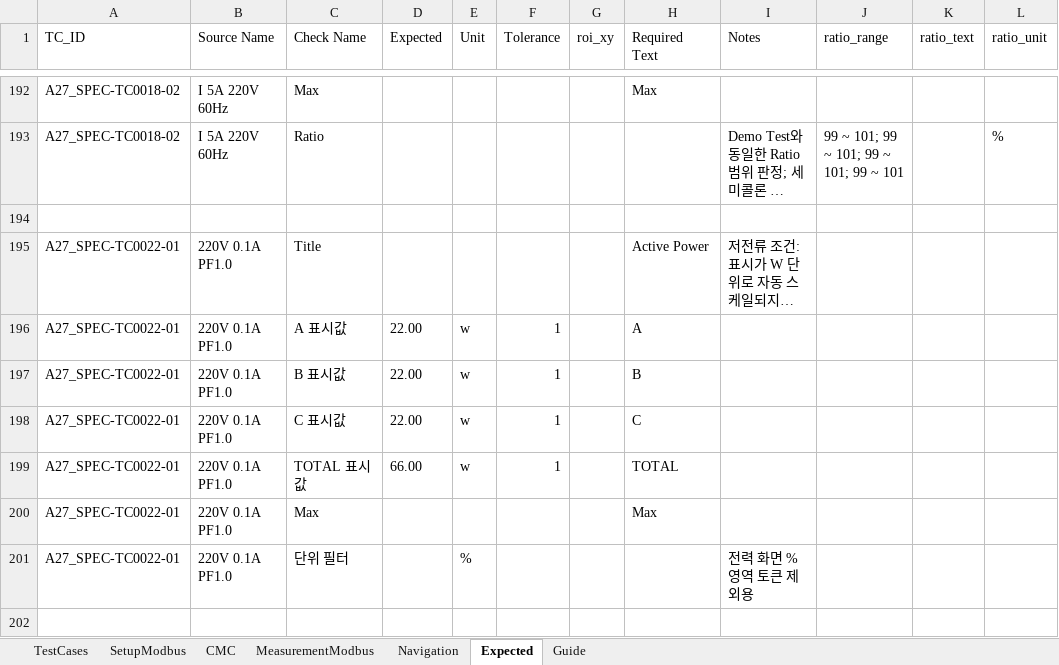
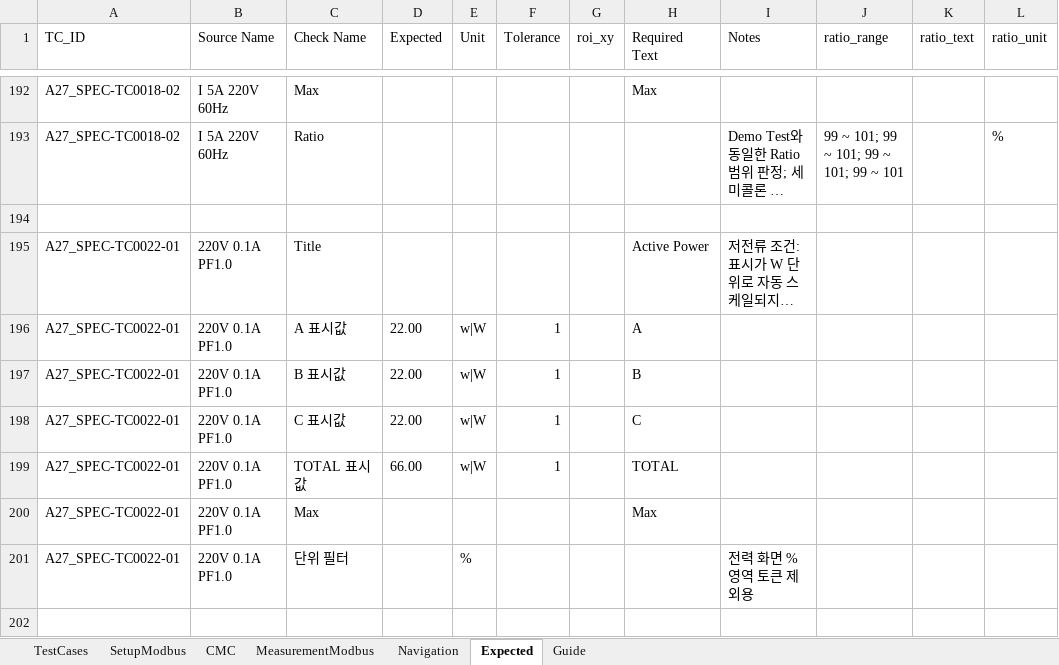
Before and after one commit to badpooh/VisionOCR, an Excel workbook: config/A2700/Source_Test_A2700M.xlsx, sheet Expected, drawn as a sheet; only a part is shown, gaps mark what is left out; long unchanged cells end in …; values as stored, in another font and other column widths than the file's, no borders; the diff names each change by its address in the sheet, - before the commit and + after, or states it on an @@ line.

Commit message:
Support alternate OCR unit spellings

```diff
--- a/config/A2700/Source_Test_A2700M.xlsx (sheet Expected)
+++ b/config/A2700/Source_Test_A2700M.xlsx (sheet Expected)
-E196:E199 (Unit): w
+E196:E199 (Unit): w|W
```
Also changed, not shown: 2 other files.
